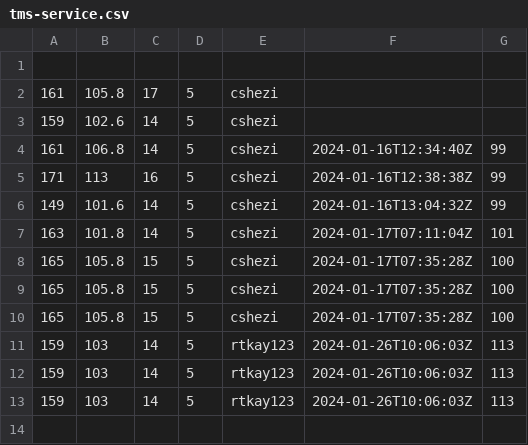
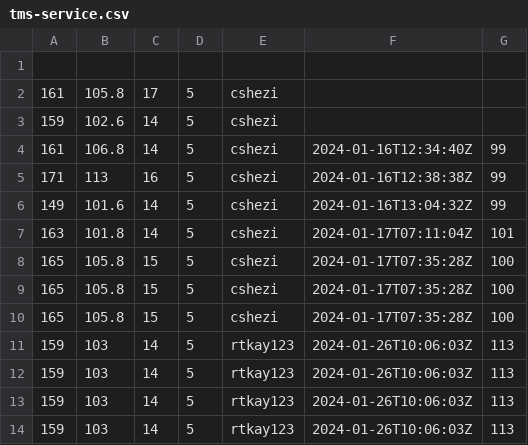
Before and after one commit to frmscoe/performance-benchmark, a CSV file: tms-service.csv, drawn as a sheet; the diff names each change by its address in the sheet, - before the commit and + after, or states it on an @@ line.

```diff
--- a/tms-service.csv
+++ b/tms-service.csv
+row 14: 159 | 103 | 14 | 5 | rtkay123 | 2024-01-26T10:06:03Z | 113
```
